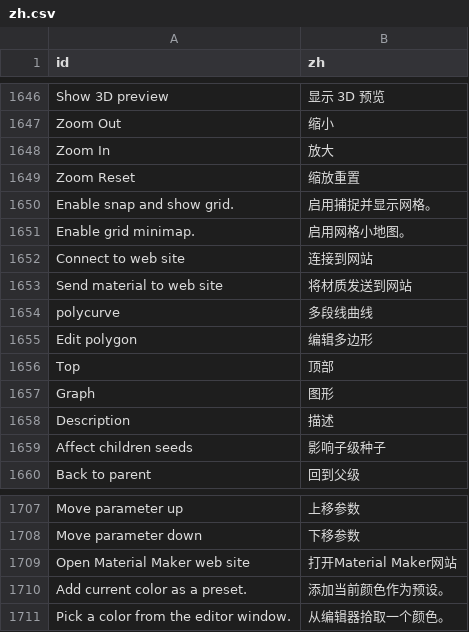
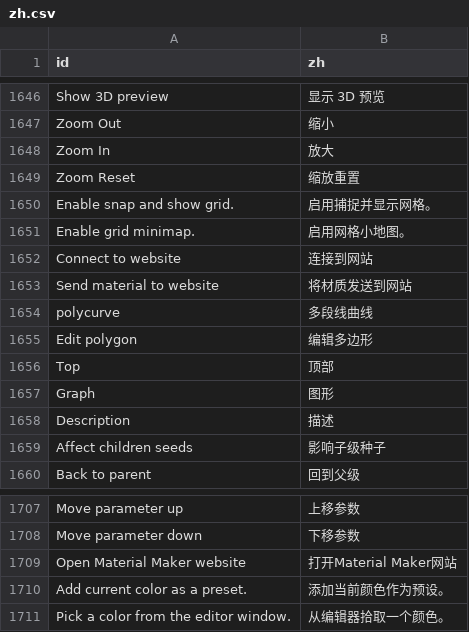
Before and after one commit to RodZill4/material-maker, a CSV file: material_maker/locale/translations/zh.csv, drawn as a sheet; only a part is shown, gaps mark what is left out.

Commit message:
web site > website

```diff
--- a/material_maker/locale/translations/zh.csv
+++ b/material_maker/locale/translations/zh.csv
@@ -1651,4 +1651,4 @@ Enable snap and show grid.|启用捕捉并显示网格。
 Enable grid minimap.|启用网格小地图。
-Connect to web site|连接到网站
-Send material to web site|将材质发送到网站
+Connect to website|连接到网站
+Send material to website|将材质发送到网站
 polycurve|多段线曲线
@@ -1708,3 +1708,3 @@ Move parameter up|上移参数
 Move parameter down|下移参数
-Open Material Maker web site|打开Material Maker网站
+Open Material Maker website|打开Material Maker网站
 Add current color as a preset.|添加当前颜色作为预设。
```
Also changed, not shown: 1 other file.
